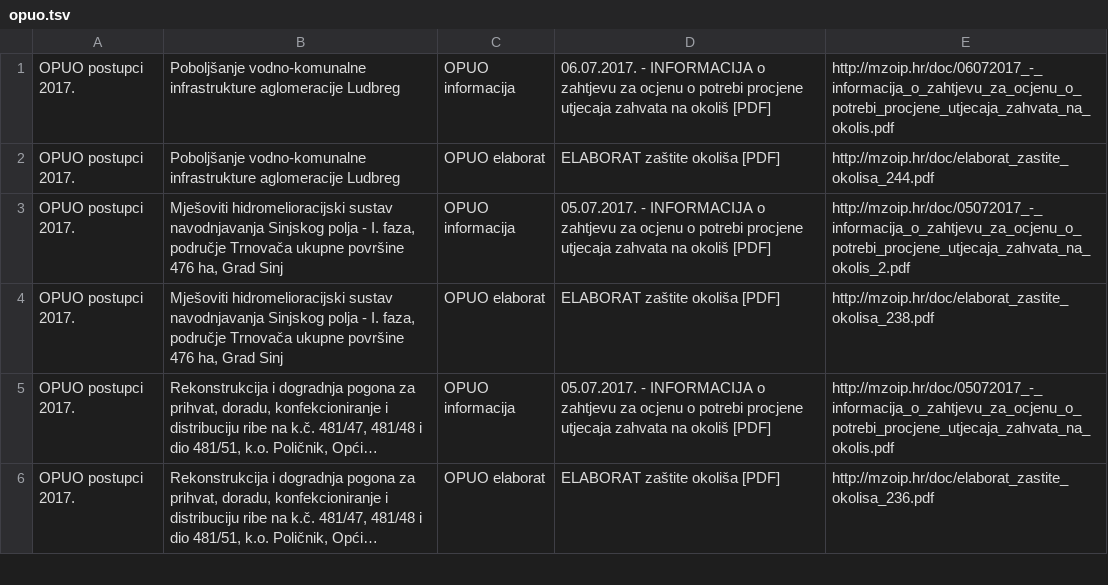
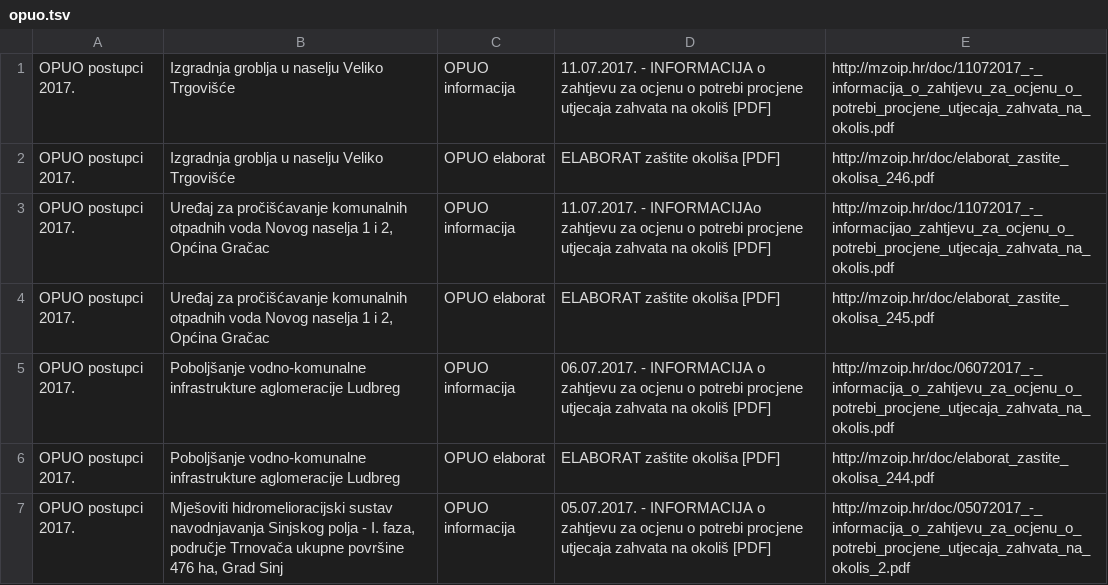
Before and after one commit to udruga-biom/puo-arhiva, a TSV file: opuo.tsv, drawn as a sheet; only a part is shown; the shorter side is filled out with more unchanged rows; long unchanged cells end in …; the diff names each change by its address in the sheet, - before the commit and + after, or states it on an @@ line.

```diff
--- a/opuo.tsv
+++ b/opuo.tsv
+row 1: OPUO postupci 2017. | Izgradnja groblja u naselju Veliko Trgovišće | OPUO informacija | 11.07.2017. - INFORMACIJA o zahtjevu za ocjenu o potrebi procjene utjecaja zahvata na okoliš [PDF] | http://mzoip.hr/doc/11072017_-_informacija_o_zahtjevu_za_ocjenu_o_potrebi_procjene_utjecaja_zahvata_na_okolis.pdf
+row 2: OPUO postupci 2017. | Izgradnja groblja u naselju Veliko Trgovišće | OPUO elaborat | ELABORAT zaštite okoliša [PDF] | http://mzoip.hr/doc/elaborat_zastite_okolisa_246.pdf
+row 3: OPUO postupci 2017. | Uređaj za pročišćavanje komunalnih otpadnih voda Novog naselja 1 i 2, Općina Gračac | OPUO informacija | 11.07.2017. - INFORMACIJAo zahtjevu za ocjenu o potrebi procjene utjecaja zahvata na okoliš [PDF] | http://mzoip.hr/doc/11072017_-_informacijao_zahtjevu_za_ocjenu_o_potrebi_procjene_utjecaja_zahvata_na_okolis.pdf
+row 4: OPUO postupci 2017. | Uređaj za pročišćavanje komunalnih otpadnih voda Novog naselja 1 i 2, Općina Gračac | OPUO elaborat | ELABORAT zaštite okoliša [PDF] | http://mzoip.hr/doc/elaborat_zastite_okolisa_245.pdf
```
Also changed, not shown: puo.tsv.
